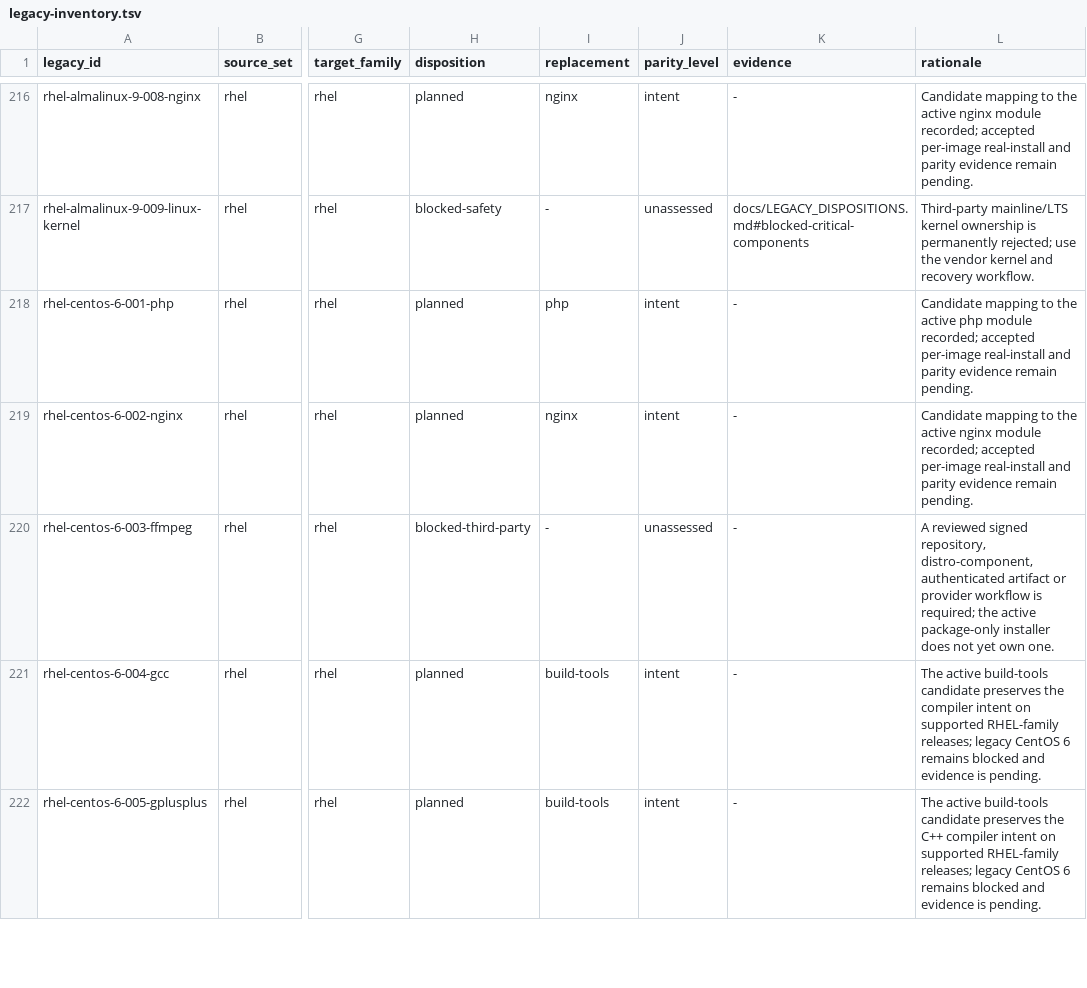
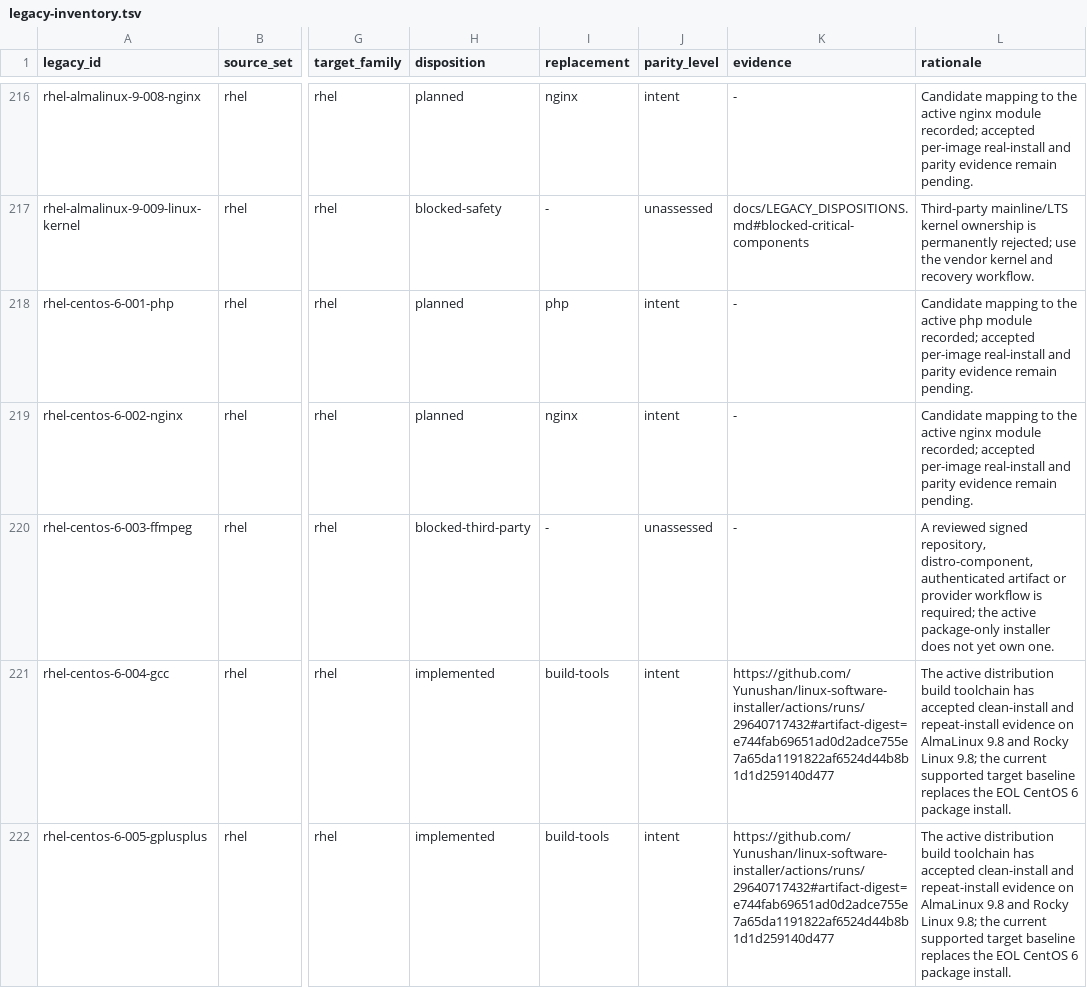
Before and after one commit to Yunushan/linux-software-installer, a TSV file: docs/legacy-inventory.tsv, drawn as a sheet; only a part is shown, gaps mark what is left out; the diff covers the shown part only; the diff names each change by its address in the sheet, - before the commit and + after, or states it on an @@ line.

Commit message:
Admit verified RHEL build toolchain migrations

```diff
--- a/docs/legacy-inventory.tsv
+++ b/docs/legacy-inventory.tsv
-H221:H222 (disposition): planned
+H221:H222 (disposition): implemented
-K221:K222 (evidence): -
+K221:K222 (evidence): https://github.com/Yunushan/linux-software-installer/actions/runs/29640717432#artifact-digest=e744fab69651ad0d2adce755e7a65da1191822af6524d44b8b1d1d259140d477
-L221 (rationale): The active build-tools candidate preserves the compiler intent on supported RHEL-family releases; legacy CentOS 6 remains blocked and evidence is pending.
+L221 (rationale): The active distribution build toolchain has accepted clean-install and repeat-install evidence on AlmaLinux 9.8 and Rocky Linux 9.8; the current supported target baseline replaces the EOL CentOS 6 package install.
-L222 (rationale): The active build-tools candidate preserves the C++ compiler intent on supported RHEL-family releases; legacy CentOS 6 remains blocked and evidence is pending.
+L222 (rationale): The active distribution build toolchain has accepted clean-install and repeat-install evidence on AlmaLinux 9.8 and Rocky Linux 9.8; the current supported target baseline replaces the EOL CentOS 6 package install.
```
Also changed, not shown: 21 edited cells elsewhere in this file, docs/accepted-evidence.tsv, docs/legacy-promotion-readiness.tsv, 1 other file.
